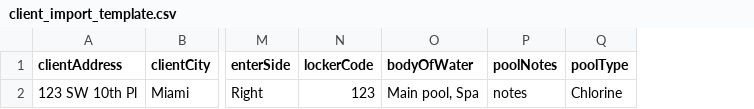
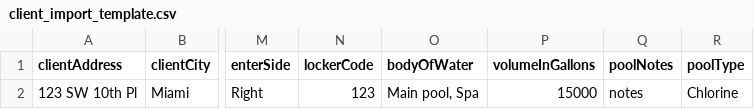
Before and after one commit to kawanstrelow/aquatechy-web, a CSV file: public/templates/client_import_template.csv, drawn as a sheet; only a part is shown, gaps mark what is left out; the diff names each change by its address in the sheet, - before the commit and + after, or states it on an @@ line.

Commit message:
Enhance pool management features with volume tracking and UI updates
- Added volumeInGallons field to pool-related forms, schemas, and interfaces for better pool data management.
- Updated UI components to include volume input fields in various forms, ensuring consistent user experience.
- Enhanced CSV import functionality to support volumeInGallons data, improving data handling during client imports.
- Refactored form submission logic to validate and process volumeInGallons correctly, ensuring accurate data storage.

```diff
--- a/public/templates/client_import_template.csv
+++ b/public/templates/client_import_template.csv
+column P (volumeInGallons), row 2: 15000
```
Also changed, not shown: 19 other files.
